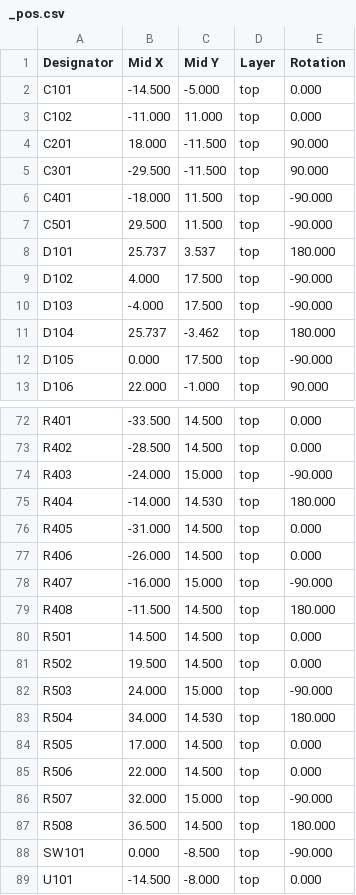
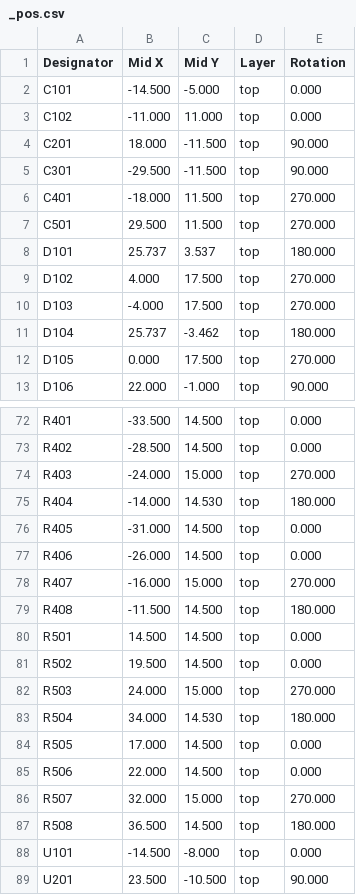
Before and after one commit to makerspacelt/WormControl-Input32-UIBoard, a CSV file: gen/single/_pos.csv, drawn as a sheet; only a part is shown, gaps mark what is left out; the shorter side is filled out with more unchanged rows; the diff covers the shown part only.

```diff
--- a/gen/single/_pos.csv
+++ b/gen/single/_pos.csv
@@ -5,9 +5,9 @@ Designator,Mid X,Mid Y,Layer,Rotation
 "C301",-29.500,-11.500,top,90.000
-"C401",-18.000,11.500,top,-90.000
-"C501",29.500,11.500,top,-90.000
+"C401",-18.000,11.500,top,270.000
+"C501",29.500,11.500,top,270.000
 "D101",25.737,3.537,top,180.000
-"D102",4.000,17.500,top,-90.000
-"D103",-4.000,17.500,top,-90.000
+"D102",4.000,17.500,top,270.000
+"D103",-4.000,17.500,top,270.000
 "D104",25.737,-3.462,top,180.000
-"D105",0.000,17.500,top,-90.000
+"D105",0.000,17.500,top,270.000
 "D106",22.000,-1.000,top,90.000
@@ -73,3 +73,3 @@ Designator,Mid X,Mid Y,Layer,Rotation
 "R402",-28.500,14.500,top,0.000
-"R403",-24.000,15.000,top,-90.000
+"R403",-24.000,15.000,top,270.000
 "R404",-14.000,14.530,top,180.000
@@ -77,3 +77,3 @@ Designator,Mid X,Mid Y,Layer,Rotation
 "R406",-26.000,14.500,top,0.000
-"R407",-16.000,15.000,top,-90.000
+"R407",-16.000,15.000,top,270.000
 "R408",-11.500,14.500,top,180.000
@@ -81,3 +81,3 @@ Designator,Mid X,Mid Y,Layer,Rotation
 "R502",19.500,14.500,top,0.000
-"R503",24.000,15.000,top,-90.000
+"R503",24.000,15.000,top,270.000
 "R504",34.000,14.530,top,180.000
@@ -85,5 +85,4 @@ Designator,Mid X,Mid Y,Layer,Rotation
 "R506",22.000,14.500,top,0.000
-"R507",32.000,15.000,top,-90.000
+"R507",32.000,15.000,top,270.000
 "R508",36.500,14.500,top,180.000
-"SW101",0.000,-8.500,top,-90.000
 "U101",-14.500,-8.000,top,0.000
```
Also changed, not shown: 21 edited cells elsewhere in this file, gen/bom.csv, gen/bom_lcsc.csv, 31 other files.
